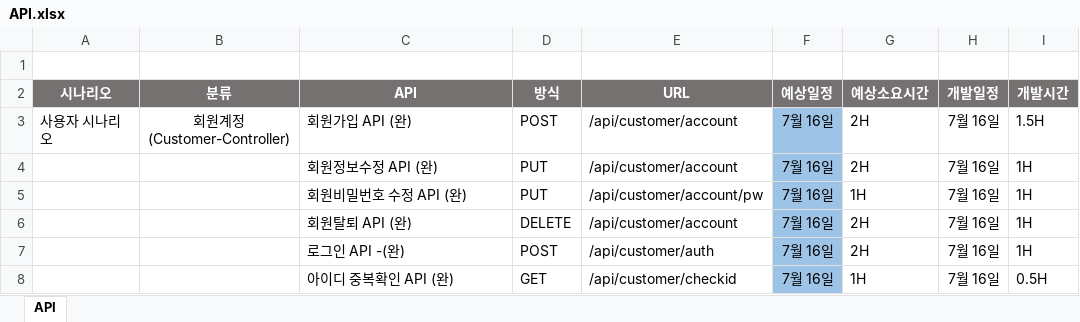
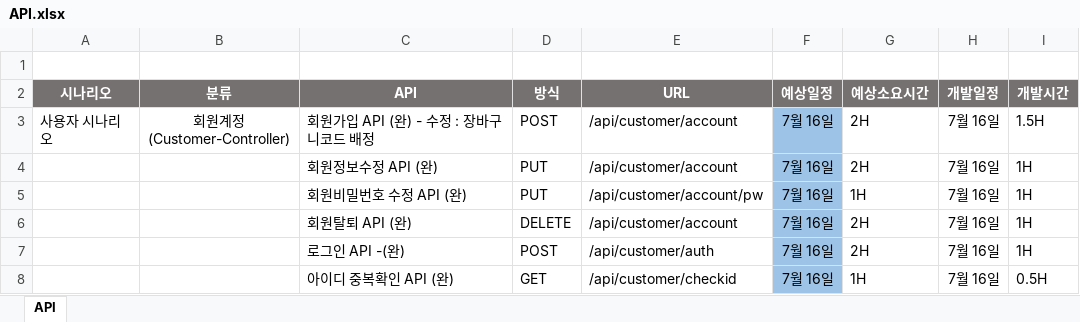
Before and after one commit to skok1025/ShoppingMall, an Excel workbook: API.xlsx, sheet API, drawn as a sheet; only a part is shown; values as stored, in another font and other column widths than the file's, no borders; the diff names each change by its address in the sheet, - before the commit and + after, or states it on an @@ line.

Commit message:
회원가입 진행 시, 장바구니 코드 insert

```diff
--- a/API.xlsx (sheet API)
+++ b/API.xlsx (sheet API)
-C3 (API): 회원가입 API (완)
+C3 (API): 회원가입 API (완) - 수정 : 장바구니코드 배정
```
Also changed, not shown: 6 other files.
